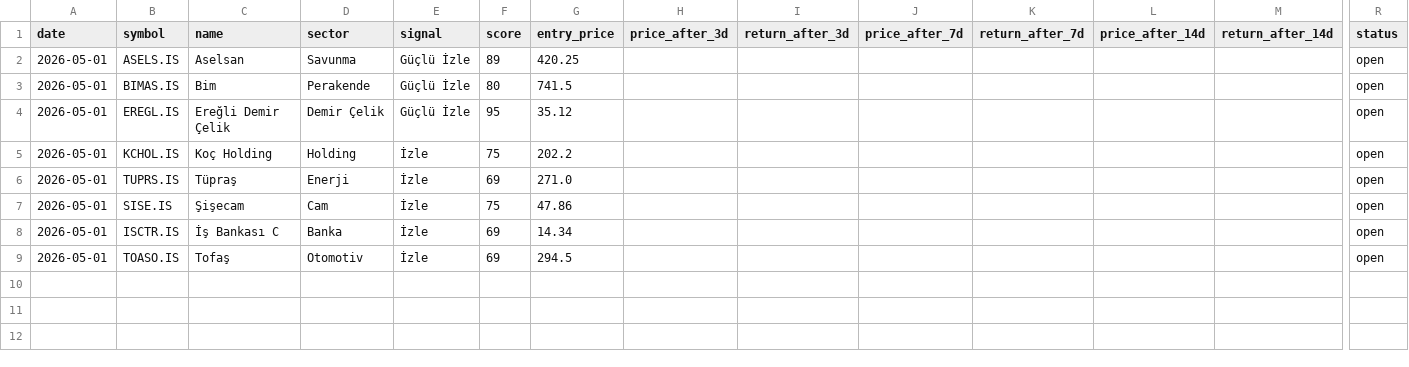
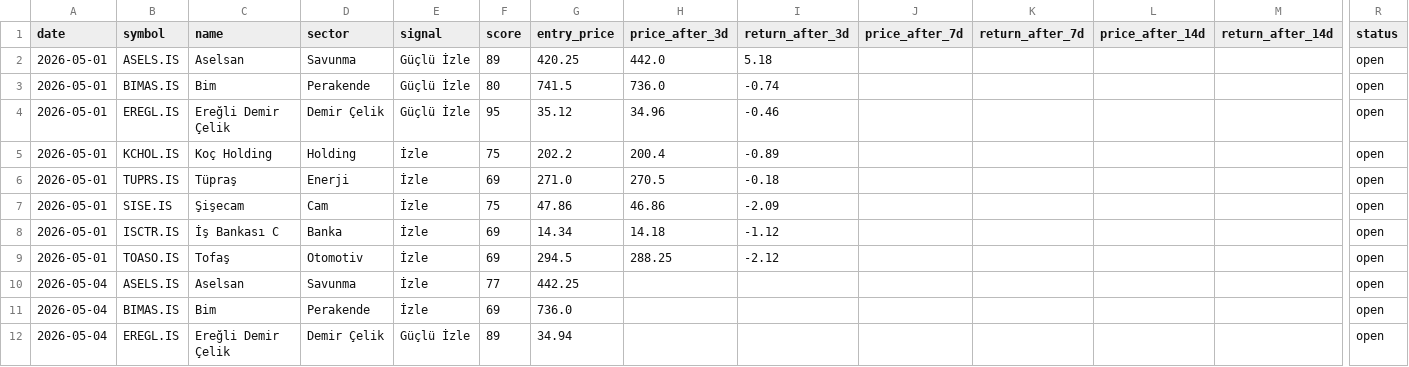
Before and after one commit to semreerol/BistTraderBot, a CSV file: data/signals_history.csv, drawn as a sheet; only a part is shown, gaps mark what is left out; rows hold the shown columns only; the diff names each change by its address in the sheet, - before the commit and + after, or states it on an @@ line.

```diff
--- a/data/signals_history.csv
+++ b/data/signals_history.csv
-H2 (price_after_3d): (empty)
+H2 (price_after_3d): 442.0
-I2 (return_after_3d): (empty)
+I2 (return_after_3d): 5.18
-H3 (price_after_3d): (empty)
+H3 (price_after_3d): 736.0
-I3 (return_after_3d): (empty)
+I3 (return_after_3d): -0.74
-H4 (price_after_3d): (empty)
+H4 (price_after_3d): 34.96
-I4 (return_after_3d): (empty)
+I4 (return_after_3d): -0.46
-H5 (price_after_3d): (empty)
+H5 (price_after_3d): 200.4
-I5 (return_after_3d): (empty)
+I5 (return_after_3d): -0.89
-H6 (price_after_3d): (empty)
+H6 (price_after_3d): 270.5
-I6 (return_after_3d): (empty)
+I6 (return_after_3d): -0.18
-H7 (price_after_3d): (empty)
+H7 (price_after_3d): 46.86
-I7 (return_after_3d): (empty)
+I7 (return_after_3d): -2.09
-H8 (price_after_3d): (empty)
+H8 (price_after_3d): 14.18
-I8 (return_after_3d): (empty)
+I8 (return_after_3d): -1.12
-H9 (price_after_3d): (empty)
+H9 (price_after_3d): 288.25
-I9 (return_after_3d): (empty)
+I9 (return_after_3d): -2.12
+row 10: 2026-05-04 | ASELS.IS | Aselsan | Savunma | İzle | 77 | 442.25 |  |  |  |  |  |  | open
+row 11: 2026-05-04 | BIMAS.IS | Bim | Perakende | İzle | 69 | 736.0 |  |  |  |  |  |  | open
+row 12: 2026-05-04 | EREGL.IS | Ereğli Demir Çelik | Demir Çelik | Güçlü İzle | 89 | 34.94 |  |  |  |  |  |  | open
```
